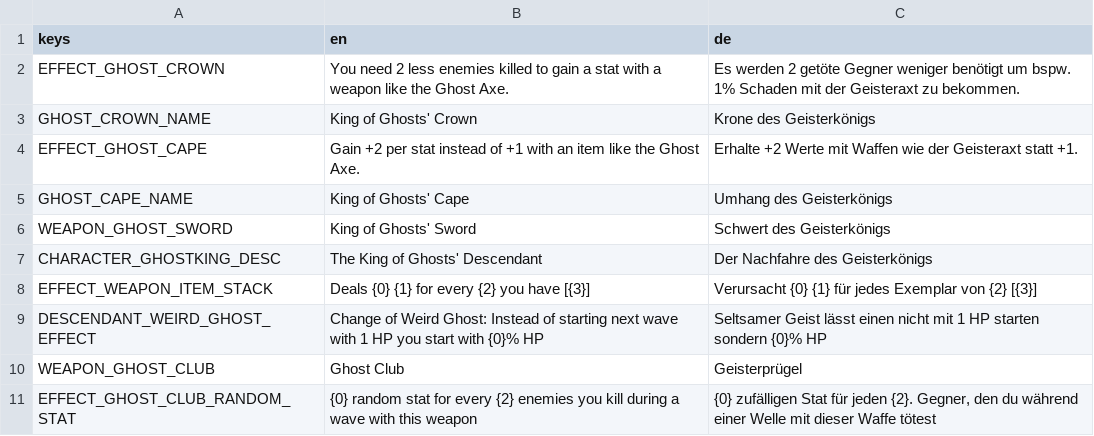
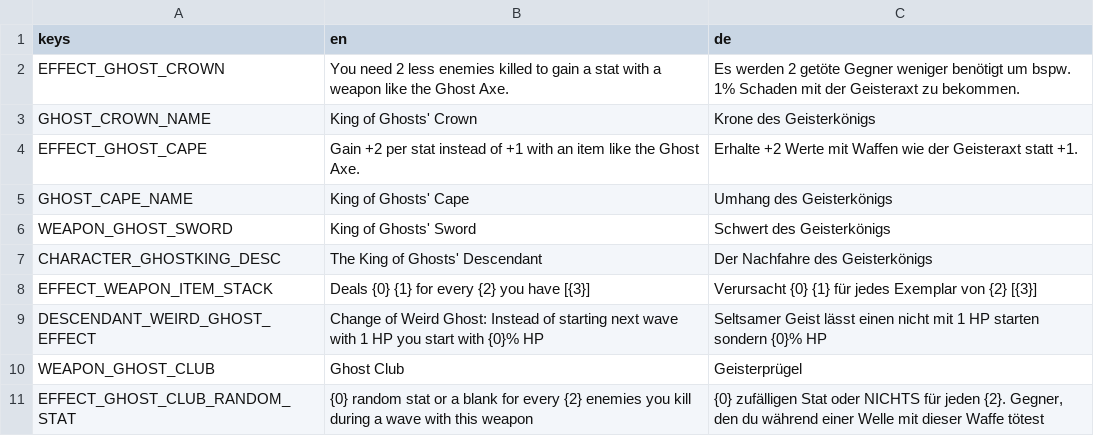
Before and after one commit to eltoro0815/Eltoro0815-KingOfGhosts, a CSV file: translations/eltoro0815_ghost_crown.csv, drawn as a sheet.

Commit message:
final version of ghost club

```diff
--- a/translations/eltoro0815_ghost_crown.csv
+++ b/translations/eltoro0815_ghost_crown.csv
@@ -10,2 +10,2 @@ DESCENDANT_WEIRD_GHOST_EFFECT,Change of Weird Ghost: Instead of starting next wa
 WEAPON_GHOST_CLUB,Ghost Club,Geisterprügel
-EFFECT_GHOST_CLUB_RANDOM_STAT,{0} random stat for every {2} enemies you kill during a wave with this weapon,"{0} zufälligen Stat für jeden {2}. Gegner, den du während einer Welle mit dieser Waffe tötest"
+EFFECT_GHOST_CLUB_RANDOM_STAT,{0} random stat or a blank for every {2} enemies you kill during a wave with this weapon,"{0} zufälligen Stat oder NICHTS für jeden {2}. Gegner, den du während einer Welle mit dieser Waffe tötest"
```
Also changed, not shown: 4 other files.
